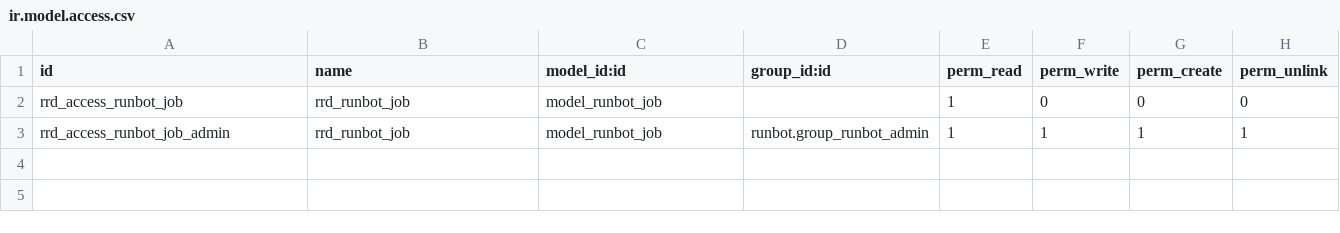
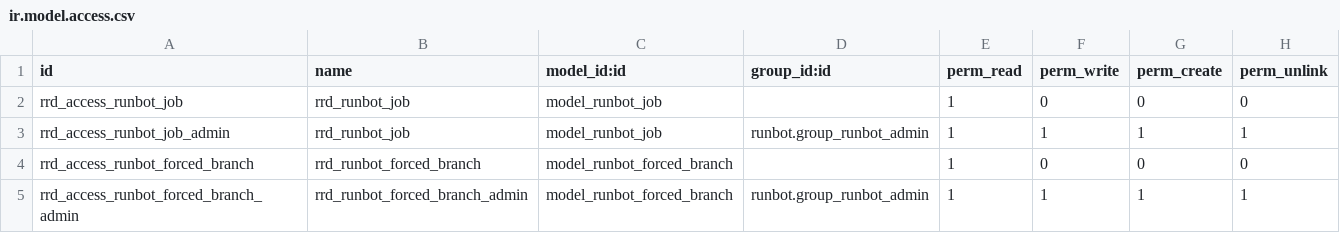
Before and after one commit to nseinlet/openerp_runbot_extend, a CSV file: runbot_restore_db/security/ir.model.access.csv, drawn as a sheet.

Commit message:
[FIX] Security rules

```diff
--- a/runbot_restore_db/security/ir.model.access.csv
+++ b/runbot_restore_db/security/ir.model.access.csv
@@ -3 +3,3 @@ rrd_access_runbot_job,rrd_runbot_job,model_runbot_job,,1,0,0,0
 rrd_access_runbot_job_admin,rrd_runbot_job,model_runbot_job,runbot.group_runbot_admin,1,1,1,1
+rrd_access_runbot_forced_branch,rrd_runbot_forced_branch,model_runbot_forced_branch,,1,0,0,0
+rrd_access_runbot_forced_branch_admin,rrd_runbot_forced_branch_admin,model_runbot_forced_branch,runbot.group_runbot_admin,1,1,1,1
```
